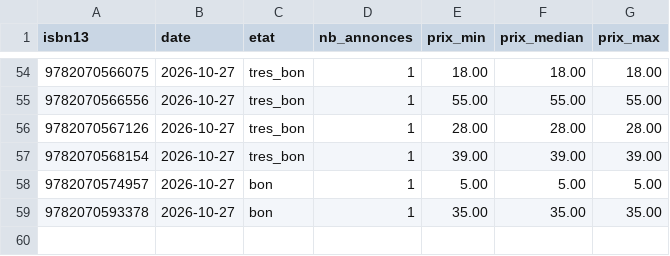
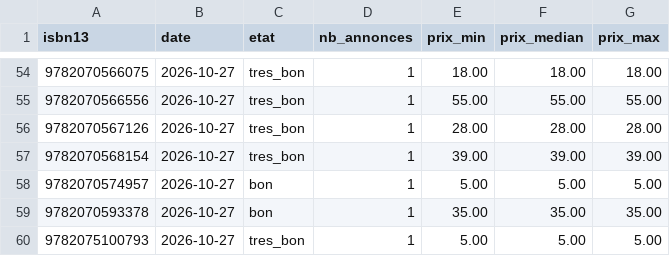
Before and after one commit to loliba92/LDVELH, a CSV file: data/raw/occasion/leboncoin-2026-10-27.csv, drawn as a sheet; only a part is shown, gaps mark what is left out.

```diff
--- a/data/raw/occasion/leboncoin-2026-10-27.csv
+++ b/data/raw/occasion/leboncoin-2026-10-27.csv
@@ -59 +59,2 @@ isbn13,date,etat,nb_annonces,prix_min,prix_median,prix_max
 9782070593378,2026-10-27,bon,1,35.00,35.00,35.00
+9782075100793,2026-10-27,tres_bon,1,5.00,5.00,5.00
```
Also changed, not shown: data/raw/occasion/annonces-leboncoin-2026-10-27.csv, 3 other files.
